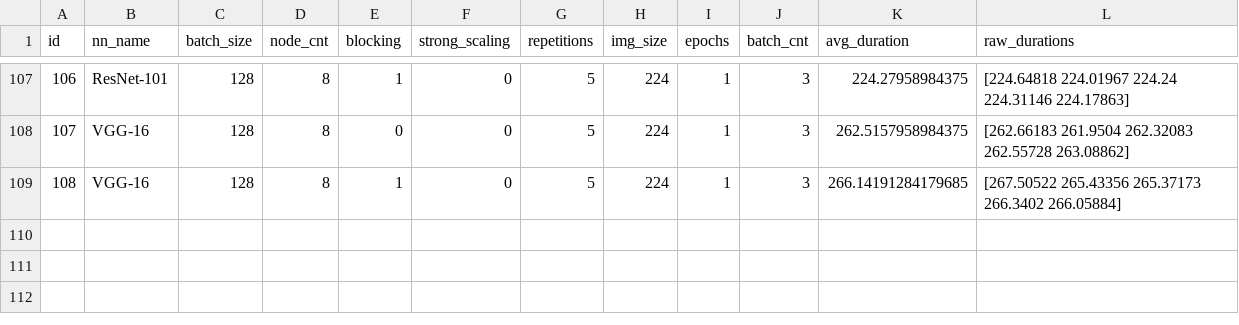
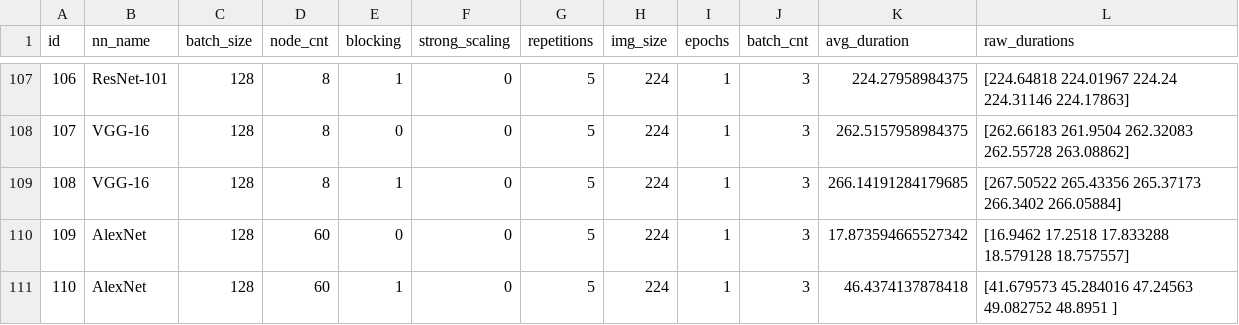
Before and after one commit to helmholtz-analytics/heat, a CSV file: benchmarks/dpnn/grad_perf_eval.csv, drawn as a sheet; only a part is shown, gaps mark what is left out.

Commit message:
Repeated AlexNet 128 bs 60 nodes

```diff
--- a/benchmarks/dpnn/grad_perf_eval.csv
+++ b/benchmarks/dpnn/grad_perf_eval.csv
@@ -109 +109,3 @@ id,nn_name,batch_size,node_cnt,blocking,strong_scaling,repetitions,img_size,epoc
 108,VGG-16,128,8,1,0,5,224,1,3,266.14191284179685,[267.50522 265.43356 265.37173 266.3402  266.05884]
+109,AlexNet,128,60,0,0,5,224,1,3,17.873594665527342,[16.9462   17.2518   17.833288 18.579128 18.757557]
+110,AlexNet,128,60,1,0,5,224,1,3,46.4374137878418,[41.679573 45.284016 47.24563  49.082752 48.8951  ]
```
